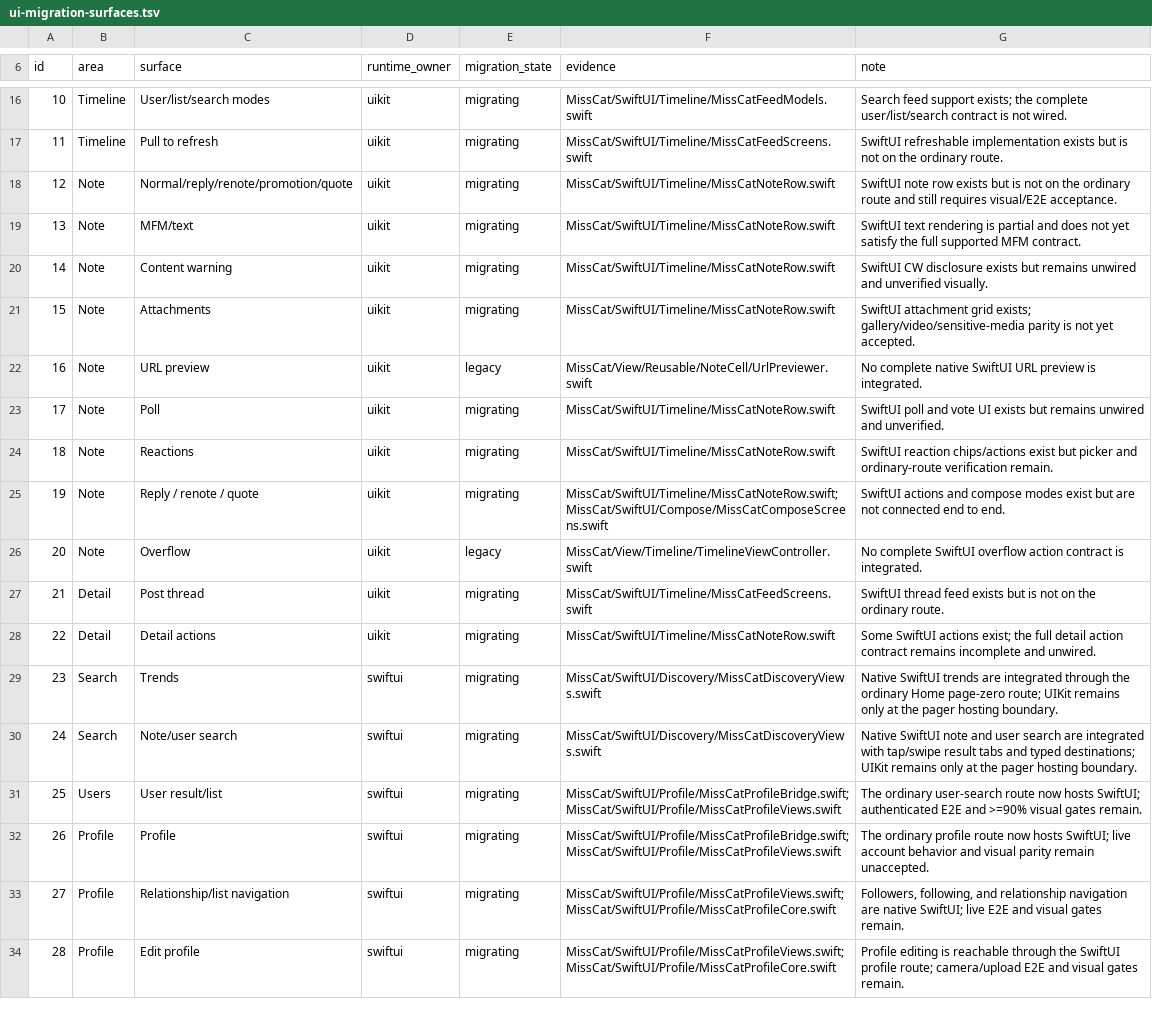
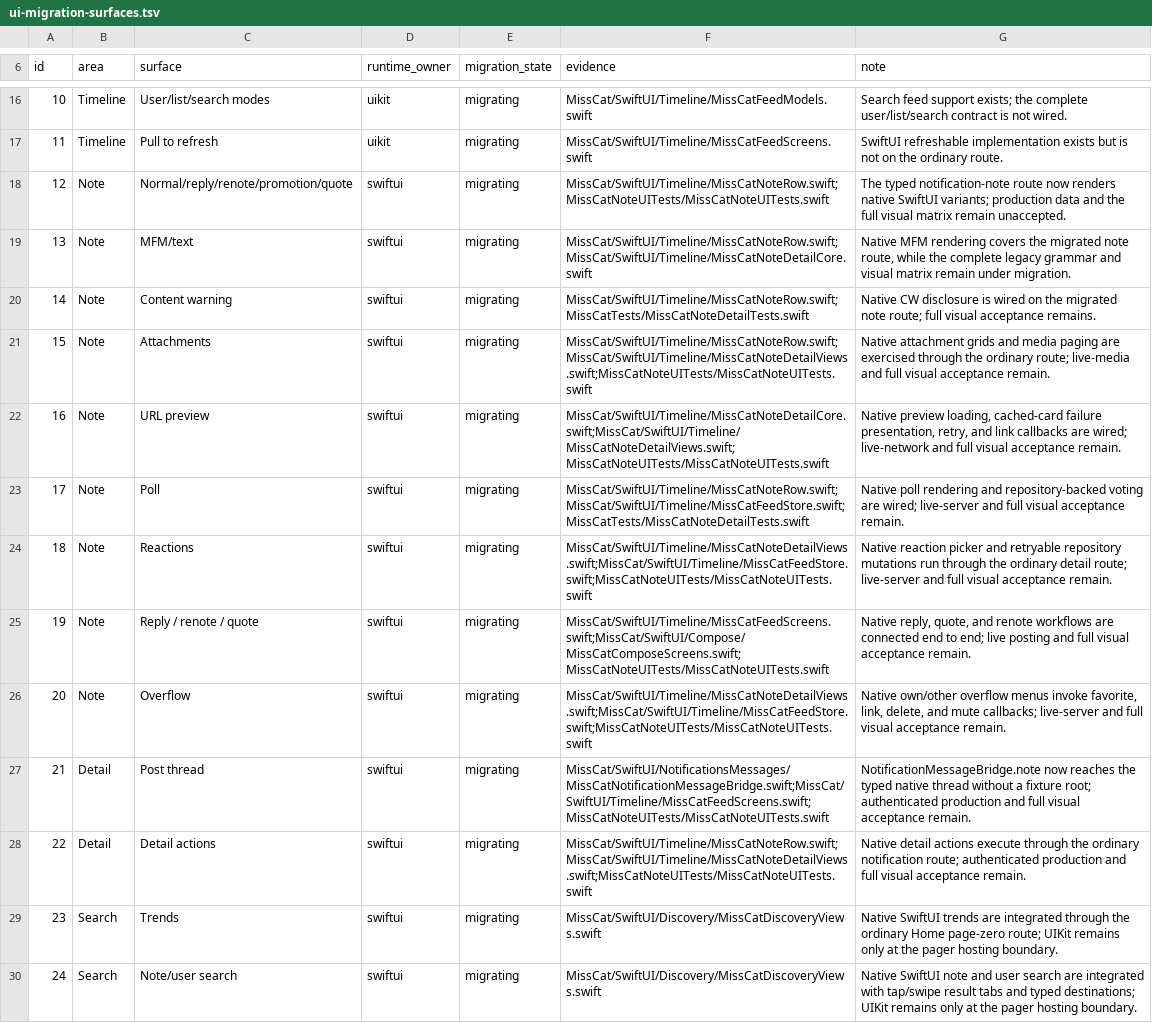
Before and after one commit to YuigaWada/MissCat, a TSV file: docs/ui-migration-surfaces.tsv, drawn as a sheet; only a part is shown, gaps mark what is left out; the shorter side is filled out with more unchanged rows.

Commit message:
[fix] resolve note integration conflicts

```diff
--- a/docs/ui-migration-surfaces.tsv
+++ b/docs/ui-migration-surfaces.tsv
@@ -17,13 +17,13 @@ id	area	surface	runtime_owner	migration_state	evidence	note
 11	Timeline	Pull to refresh	uikit	migrating	MissCat/SwiftUI/Timeline/MissCatFeedScreens.swift	SwiftUI refreshable implementation exists but is not on the ordinary route.
-12	Note	Normal/reply/renote/promotion/quote	uikit	migrating	MissCat/SwiftUI/Timeline/MissCatNoteRow.swift	SwiftUI note row exists but is not on the ordinary route and still requires visual/E2E acceptance.
-13	Note	MFM/text	uikit	migrating	MissCat/SwiftUI/Timeline/MissCatNoteRow.swift	SwiftUI text rendering is partial and does not yet satisfy the full supported MFM contract.
-14	Note	Content warning	uikit	migrating	MissCat/SwiftUI/Timeline/MissCatNoteRow.swift	SwiftUI CW disclosure exists but remains unwired and unverified visually.
-15	Note	Attachments	uikit	migrating	MissCat/SwiftUI/Timeline/MissCatNoteRow.swift	SwiftUI attachment grid exists; gallery/video/sensitive-media parity is not yet accepted.
-16	Note	URL preview	uikit	legacy	MissCat/View/Reusable/NoteCell/UrlPreviewer.swift	No complete native SwiftUI URL preview is integrated.
-17	Note	Poll	uikit	migrating	MissCat/SwiftUI/Timeline/MissCatNoteRow.swift	SwiftUI poll and vote UI exists but remains unwired and unverified.
-18	Note	Reactions	uikit	migrating	MissCat/SwiftUI/Timeline/MissCatNoteRow.swift	SwiftUI reaction chips/actions exist but picker and ordinary-route verification remain.
-19	Note	Reply / renote / quote	uikit	migrating	MissCat/SwiftUI/Timeline/MissCatNoteRow.swift;MissCat/SwiftUI/Compose/MissCatComposeScreens.swift	SwiftUI actions and compose modes exist but are not connected end to end.
-20	Note	Overflow	uikit	legacy	MissCat/View/Timeline/TimelineViewController.swift	No complete SwiftUI overflow action contract is integrated.
-21	Detail	Post thread	uikit	migrating	MissCat/SwiftUI/Timeline/MissCatFeedScreens.swift	SwiftUI thread feed exists but is not on the ordinary route.
-22	Detail	Detail actions	uikit	migrating	MissCat/SwiftUI/Timeline/MissCatNoteRow.swift	Some SwiftUI actions exist; the full detail action contract remains incomplete and unwired.
+12	Note	Normal/reply/renote/promotion/quote	swiftui	migrating	MissCat/SwiftUI/Timeline/MissCatNoteRow.swift;MissCatNoteUITests/MissCatNoteUITests.swift	The typed notification-note route now renders native SwiftUI variants; production data and the full visual matrix remain unaccepted.
+13	Note	MFM/text	swiftui	migrating	MissCat/SwiftUI/Timeline/MissCatNoteRow.swift;MissCat/SwiftUI/Timeline/MissCatNoteDetailCore.swift	Native MFM rendering covers the migrated note route, while the complete legacy grammar and visual matrix remain under migration.
+14	Note	Content warning	swiftui	migrating	MissCat/SwiftUI/Timeline/MissCatNoteRow.swift;MissCatTests/MissCatNoteDetailTests.swift	Native CW disclosure is wired on the migrated note route; full visual acceptance remains.
+15	Note	Attachments	swiftui	migrating	MissCat/SwiftUI/Timeline/MissCatNoteRow.swift;MissCat/SwiftUI/Timeline/MissCatNoteDetailViews.swift;MissCatNoteUITests/MissCatNoteUITests.swift	Native attachment grids and media paging are exercised through the ordinary route; live-media and full visual acceptance remain.
+16	Note	URL preview	swiftui	migrating	MissCat/SwiftUI/Timeline/MissCatNoteDetailCore.swift;MissCat/SwiftUI/Timeline/MissCatNoteDetailViews.swift;MissCatNoteUITests/MissCatNoteUITests.swift	Native preview loading, cached-card failure presentation, retry, and link callbacks are wired; live-network and full visual acceptance remain.
+17	Note	Poll	swiftui	migrating	MissCat/SwiftUI/Timeline/MissCatNoteRow.swift;MissCat/SwiftUI/Timeline/MissCatFeedStore.swift;MissCatTests/MissCatNoteDetailTests.swift	Native poll rendering and repository-backed voting are wired; live-server and full visual acceptance remain.
+18	Note	Reactions	swiftui	migrating	MissCat/SwiftUI/Timeline/MissCatNoteDetailViews.swift;MissCat/SwiftUI/Timeline/MissCatFeedStore.swift;MissCatNoteUITests/MissCatNoteUITests.swift	Native reaction picker and retryable repository mutations run through the ordinary detail route; live-server and full visual acceptance remain.
+19	Note	Reply / renote / quote	swiftui	migrating	MissCat/SwiftUI/Timeline/MissCatFeedScreens.swift;MissCat/SwiftUI/Compose/MissCatComposeScreens.swift;MissCatNoteUITests/MissCatNoteUITests.swift	Native reply, quote, and renote workflows are connected end to end; live posting and full visual acceptance remain.
+20	Note	Overflow	swiftui	migrating	MissCat/SwiftUI/Timeline/MissCatNoteDetailViews.swift;MissCat/SwiftUI/Timeline/MissCatFeedStore.swift;MissCatNoteUITests/MissCatNoteUITests.swift	Native own/other overflow menus invoke favorite, link, delete, and mute callbacks; live-server and full visual acceptance remain.
+21	Detail	Post thread	swiftui	migrating	MissCat/SwiftUI/NotificationsMessages/MissCatNotificationMessageBridge.swift;MissCat/SwiftUI/Timeline/MissCatFeedScreens.swift;MissCatNoteUITests/MissCatNoteUITests.swift	NotificationMessageBridge.note now reaches the typed native thread without a fixture root; authenticated production and full visual acceptance remain.
+22	Detail	Detail actions	swiftui	migrating	MissCat/SwiftUI/Timeline/MissCatNoteRow.swift;MissCat/SwiftUI/Timeline/MissCatNoteDetailViews.swift;MissCatNoteUITests/MissCatNoteUITests.swift	Native detail actions execute through the ordinary notification route; authenticated production and full visual acceptance remain.
 23	Search	Trends	swiftui	migrating	MissCat/SwiftUI/Discovery/MissCatDiscoveryViews.swift	Native SwiftUI trends are integrated through the ordinary Home page-zero route; UIKit remains only at the pager hosting boundary.
```
Also changed, not shown: 14 other files.
